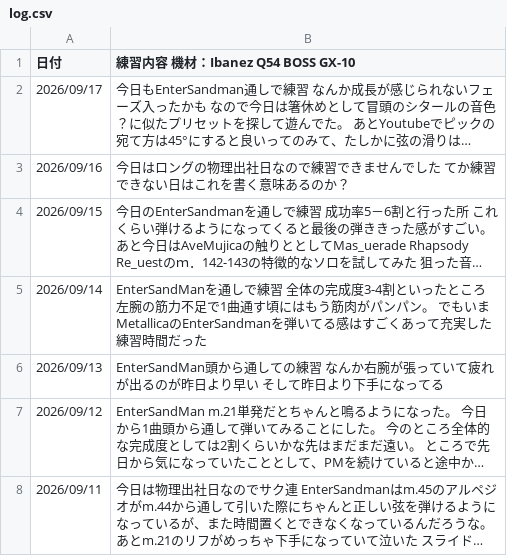
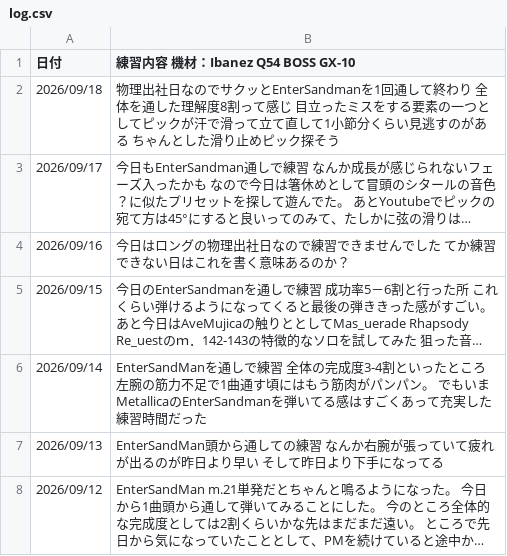
Before and after one commit to InnocentWalls/Guitarlog, a CSV file: log.csv, drawn as a sheet; only a part is shown; the shorter side is filled out with more unchanged rows; long unchanged cells end in …; the diff names each change by its address in the sheet, - before the commit and + after, or states it on an @@ line.

Commit message:
chore: update guitar practice log entries

```diff
--- a/log.csv
+++ b/log.csv
+row 2: 2026/09/18 | 物理出社日なのでサクッとEnterSandmanを1回通して終わり 全体を通した理解度8割って感じ 目立ったミスをする要素の一つとしてピックが汗で滑って立て直して1小節分くらい見逃すのがある ちゃんとした滑り止めピック探そう
```
